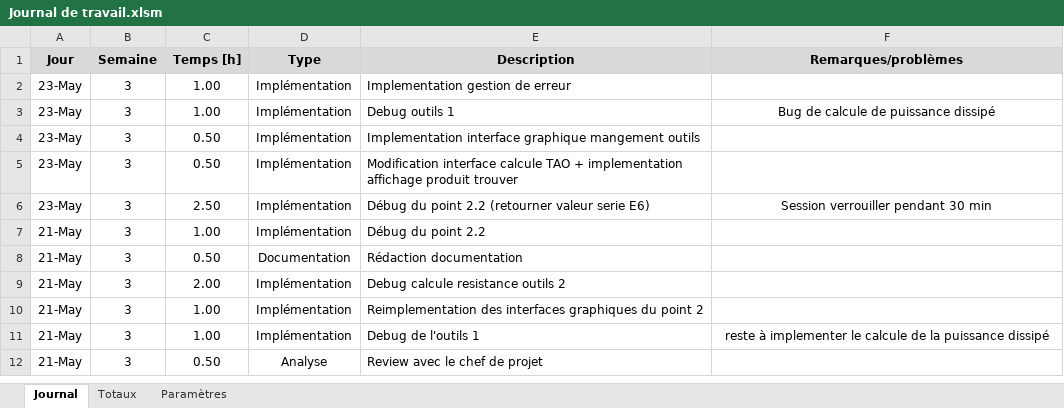
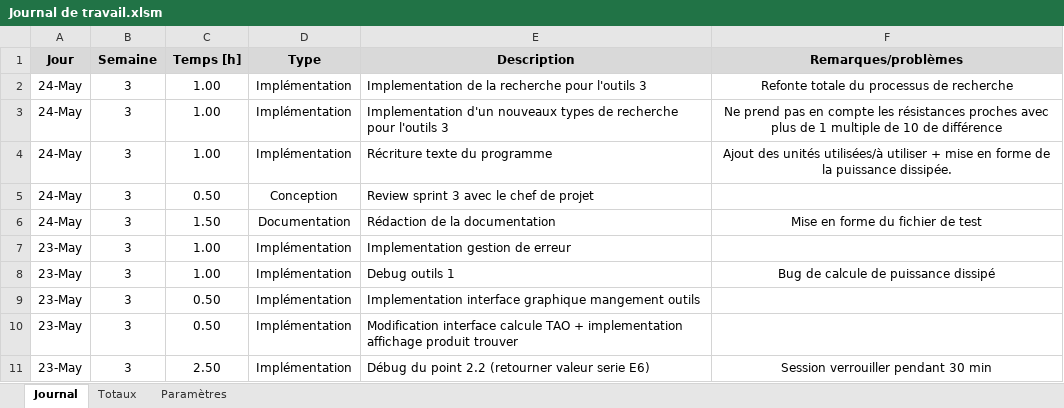
Before and after one commit to AdamCPNV/Boite_a_outils_pour_electronicien, an Excel workbook: Documentation/Journal de travail/Journal de travail.xlsm, sheet Journal, drawn as a sheet; only a part is shown; the shorter side is filled out with more unchanged rows; values as stored, in another font and other column widths than the file's, no borders; charts and pictures not drawn; the diff names each change by its address in the sheet, - before the commit and + after, or states it on an @@ line.

Commit message:
RedactionDocumentation

```diff
--- a/Documentation/Journal de travail/Journal de travail.xlsm (sheet Journal)
+++ b/Documentation/Journal de travail/Journal de travail.xlsm (sheet Journal)
+row 2: 24-May | 3 | 1.00 | Implémentation | Implementation de la recherche pour l'outils 3 | Refonte totale du processus de recherche
+row 3: 24-May | 3 | 1.00 | Implémentation | Implementation d'un nouveaux types de recherche pour l'outils 3 | Ne prend pas en compte les résistances proches avec plus de 1 multiple de 10 de différence
+row 4: 24-May | 3 | 1.00 | Implémentation | Récriture texte du programme | Ajout des unités utilisées/à utiliser + mise en forme de la puissance dissipée.
+row 5: 24-May | 3 | 0.50 | Conception | Review sprint 3 avec le chef de projet
+row 6: 24-May | 3 | 1.50 | Documentation | Rédaction de la documentation | Mise en forme du fichier de test
```
Also changed, not shown: 7 other files.
